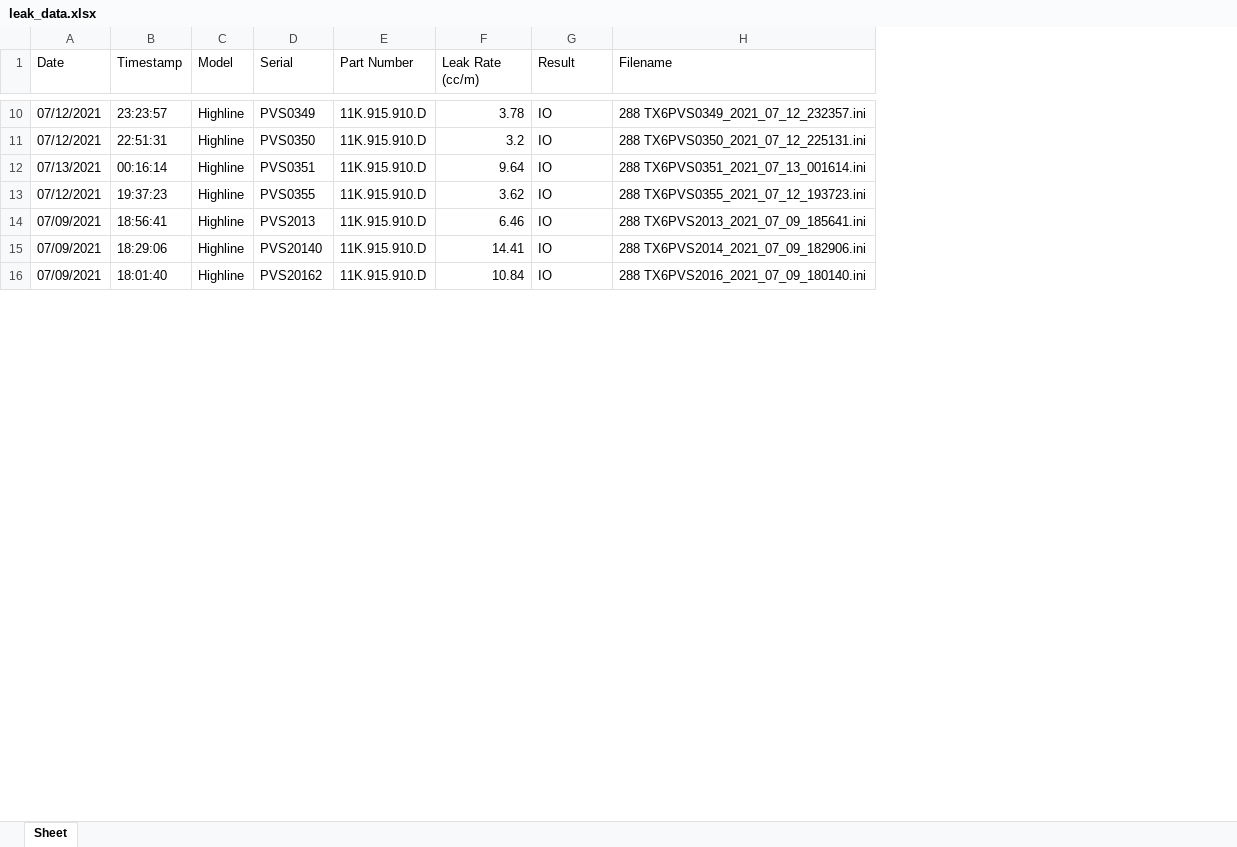
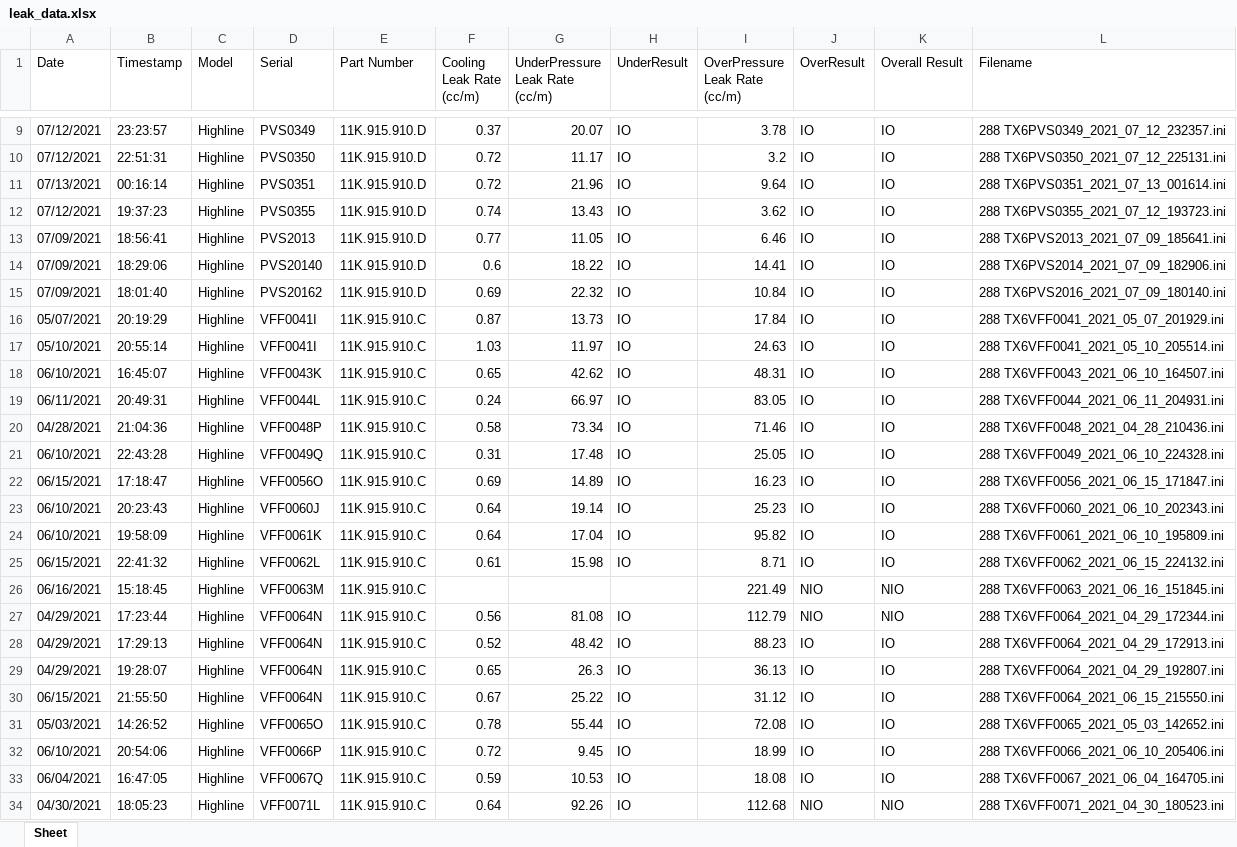
Before and after one commit to bsspencer42/LeakData, an Excel workbook: leak_data.xlsx, sheet Sheet, drawn as a sheet; only a part is shown, gaps mark what is left out; values as stored, in another font and other column widths than the file's, no cell formats; addresses are those after the commit; ↵ is a line break in a cell; the diff covers the shown part only; the diff names each change by its address in the sheet, - before the commit and + after, or states it on an @@ line.

```diff
--- a/leak_data.xlsx (sheet Sheet)
+++ b/leak_data.xlsx (sheet Sheet)
+column F (Cooling Leak Rate (cc/m)), rows 9-15: 0.37 | 0.72 | 0.72 | 0.74 | 0.77 | 0.6 | 0.69
+column G (UnderPressure Leak Rate (cc/m)), rows 9-15: 20.07 | 11.17 | 21.96 | 13.43 | 11.05 | 18.22 | 22.32
+column H (UnderResult), rows 9-15: all IO
+column K (Overall Result), rows 9-15: all IO
-I1: Leak Rate ↵ (cc/m)
+I1: OverPressure Leak Rate ↵ (cc/m)
-J1: Result
+J1: OverResult
+row 16: 05/07/2021 | 20:19:29 | Highline | VFF0041I | 11K.915.910.C | 0.87 | 13.73 | IO | 17.84 | IO | IO | 288 TX6VFF0041_2021_05_07_201929.ini
+row 17: 05/10/2021 | 20:55:14 | Highline | VFF0041I | 11K.915.910.C | 1.03 | 11.97 | IO | 24.63 | IO | IO | 288 TX6VFF0041_2021_05_10_205514.ini
+row 18: 06/10/2021 | 16:45:07 | Highline | VFF0043K | 11K.915.910.C | 0.65 | 42.62 | IO | 48.31 | IO | IO | 288 TX6VFF0043_2021_06_10_164507.ini
+row 19: 06/11/2021 | 20:49:31 | Highline | VFF0044L | 11K.915.910.C | 0.24 | 66.97 | IO | 83.05 | IO | IO | 288 TX6VFF0044_2021_06_11_204931.ini
+row 20: 04/28/2021 | 21:04:36 | Highline | VFF0048P | 11K.915.910.C | 0.58 | 73.34 | IO | 71.46 | IO | IO | 288 TX6VFF0048_2021_04_28_210436.ini
+row 21: 06/10/2021 | 22:43:28 | Highline | VFF0049Q | 11K.915.910.C | 0.31 | 17.48 | IO | 25.05 | IO | IO | 288 TX6VFF0049_2021_06_10_224328.ini
+row 22: 06/15/2021 | 17:18:47 | Highline | VFF0056O | 11K.915.910.C | 0.69 | 14.89 | IO | 16.23 | IO | IO | 288 TX6VFF0056_2021_06_15_171847.ini
+row 23: 06/10/2021 | 20:23:43 | Highline | VFF0060J | 11K.915.910.C | 0.64 | 19.14 | IO | 25.23 | IO | IO | 288 TX6VFF0060_2021_06_10_202343.ini
+row 24: 06/10/2021 | 19:58:09 | Highline | VFF0061K | 11K.915.910.C | 0.64 | 17.04 | IO | 95.82 | IO | IO | 288 TX6VFF0061_2021_06_10_195809.ini
+row 25: 06/15/2021 | 22:41:32 | Highline | VFF0062L | 11K.915.910.C | 0.61 | 15.98 | IO | 8.71 | IO | IO | 288 TX6VFF0062_2021_06_15_224132.ini
+row 26: 06/16/2021 | 15:18:45 | Highline | VFF0063M | 11K.915.910.C |  |  |  | 221.49 | NIO | NIO | 288 TX6VFF0063_2021_06_16_151845.ini
+row 27: 04/29/2021 | 17:23:44 | Highline | VFF0064N | 11K.915.910.C | 0.56 | 81.08 | IO | 112.79 | NIO | NIO | 288 TX6VFF0064_2021_04_29_172344.ini
+row 28: 04/29/2021 | 17:29:13 | Highline | VFF0064N | 11K.915.910.C | 0.52 | 48.42 | IO | 88.23 | IO | IO | 288 TX6VFF0064_2021_04_29_172913.ini
+row 29: 04/29/2021 | 19:28:07 | Highline | VFF0064N | 11K.915.910.C | 0.65 | 26.3 | IO | 36.13 | IO | IO | 288 TX6VFF0064_2021_04_29_192807.ini
+row 30: 06/15/2021 | 21:55:50 | Highline | VFF0064N | 11K.915.910.C | 0.67 | 25.22 | IO | 31.12 | IO | IO | 288 TX6VFF0064_2021_06_15_215550.ini
+row 31: 05/03/2021 | 14:26:52 | Highline | VFF0065O | 11K.915.910.C | 0.78 | 55.44 | IO | 72.08 | IO | IO | 288 TX6VFF0065_2021_05_03_142652.ini
+row 32: 06/10/2021 | 20:54:06 | Highline | VFF0066P | 11K.915.910.C | 0.72 | 9.45 | IO | 18.99 | IO | IO | 288 TX6VFF0066_2021_06_10_205406.ini
+row 33: 06/04/2021 | 16:47:05 | Highline | VFF0067Q | 11K.915.910.C | 0.59 | 10.53 | IO | 18.08 | IO | IO | 288 TX6VFF0067_2021_06_04_164705.ini
+row 34: 04/30/2021 | 18:05:23 | Highline | VFF0071L | 11K.915.910.C | 0.64 | 92.26 | IO | 112.68 | NIO | NIO | 288 TX6VFF0071_2021_04_30_180523.ini
```
Also changed, not shown: 115 added rows and 1 removed row elsewhere in this sheet, cell formats, 1 other file.
